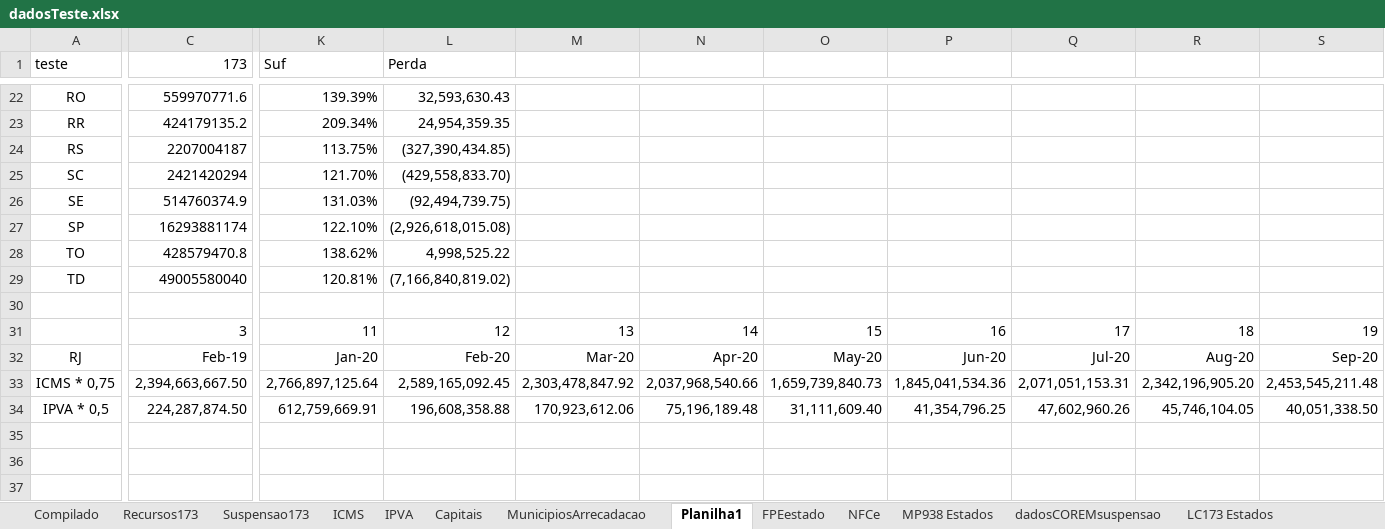
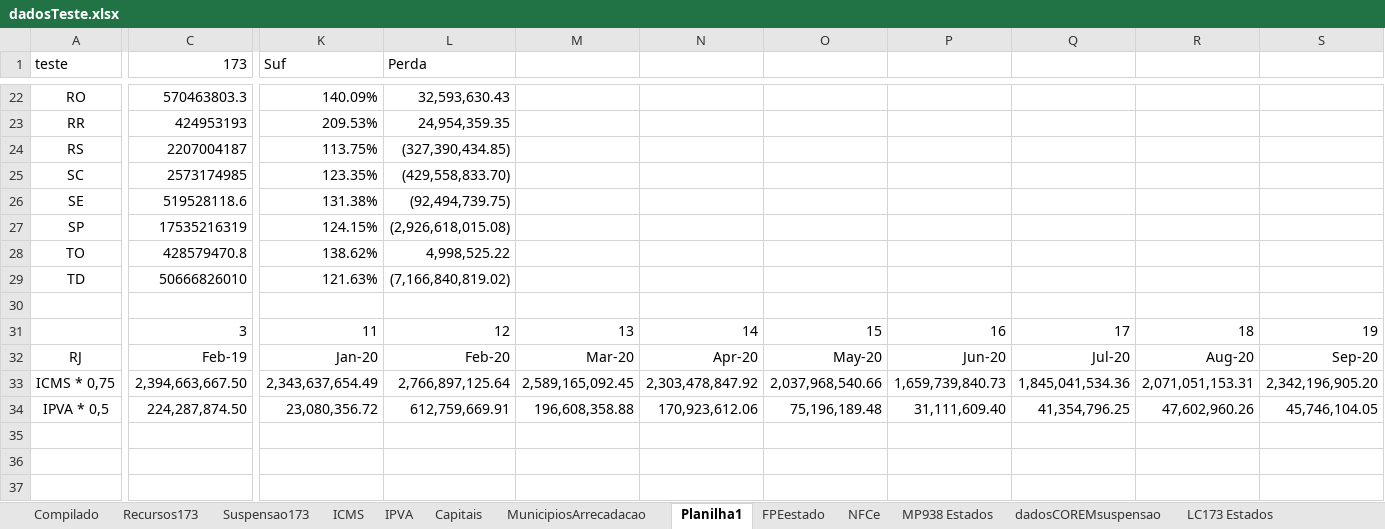
Before and after one commit to frsegundo/monitora-suporte-federativo, an Excel workbook: dadosTeste.xlsx, sheet Planilha1, drawn as a sheet; only a part is shown, gaps mark what is left out; values as stored, in another font and other column widths than the file's, no borders; the diff covers the shown part only; the diff names each change by its address in the sheet, - before the commit and + after, or states it on an @@ line.

```diff
--- a/dadosTeste.xlsx (sheet Planilha1)
+++ b/dadosTeste.xlsx (sheet Planilha1)
-C22 (173): 559970771.6
+C22 (173): 570463803.3
-K22 (Suf): 139.39%
+K22 (Suf): 140.09%
-C23 (173): 424179135.2
+C23 (173): 424953193
-K23 (Suf): 209.34%
+K23 (Suf): 209.53%
-C25 (173): 2421420294
+C25 (173): 2573174985
-K25 (Suf): 121.70%
+K25 (Suf): 123.35%
-C26 (173): 514760374.9
+C26 (173): 519528118.6
-K26 (Suf): 131.03%
+K26 (Suf): 131.38%
-C27 (173): 16293881174
+C27 (173): 17535216319
-K27 (Suf): 122.10%
+K27 (Suf): 124.15%
-C29 (173): 49005580040
+C29 (173): 50666826010
-K29 (Suf): 120.81%
+K29 (Suf): 121.63%
-K33 (Suf): 2,766,897,125.64
+K33 (Suf): 2,343,637,654.49
-L33 (Perda): 2,589,165,092.45
+L33 (Perda): 2,766,897,125.64
-M33: 2,303,478,847.92
+M33: 2,589,165,092.45
-N33: 2,037,968,540.66
+N33: 2,303,478,847.92
-O33: 1,659,739,840.73
+O33: 2,037,968,540.66
-P33: 1,845,041,534.36
+P33: 1,659,739,840.73
-Q33: 2,071,051,153.31
+Q33: 1,845,041,534.36
-R33: 2,342,196,905.20
+R33: 2,071,051,153.31
-S33: 2,453,545,211.48
+S33: 2,342,196,905.20
-K34 (Suf): 612,759,669.91
+K34 (Suf): 23,080,356.72
-L34 (Perda): 196,608,358.88
+L34 (Perda): 612,759,669.91
-M34: 170,923,612.06
+M34: 196,608,358.88
-N34: 75,196,189.48
+N34: 170,923,612.06
-O34: 31,111,609.40
+O34: 75,196,189.48
-P34: 41,354,796.25
+P34: 31,111,609.40
-Q34: 47,602,960.26
+Q34: 41,354,796.25
-R34: 45,746,104.05
+R34: 47,602,960.26
-S34: 40,051,338.50
+S34: 45,746,104.05
```
Also changed, not shown: 1 added row, 1 removed row and 42 edited cells elsewhere in this sheet, sheet ICMS, sheet Compilado, sheet IPVA, sheet Recursos173, sheet Suspensao173, formulas that keep their value, 1 other file.
